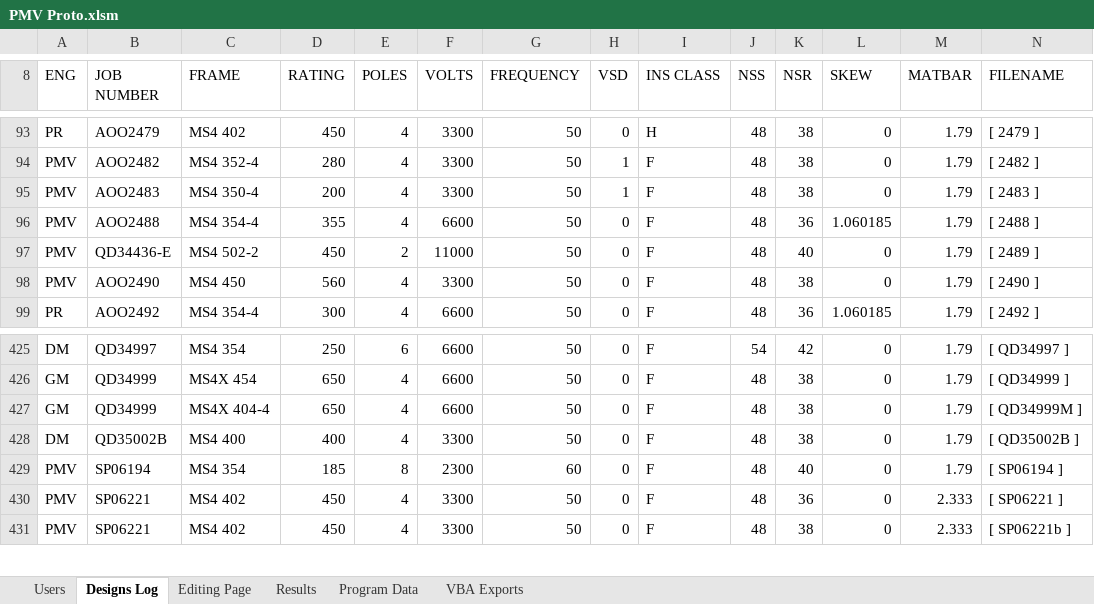
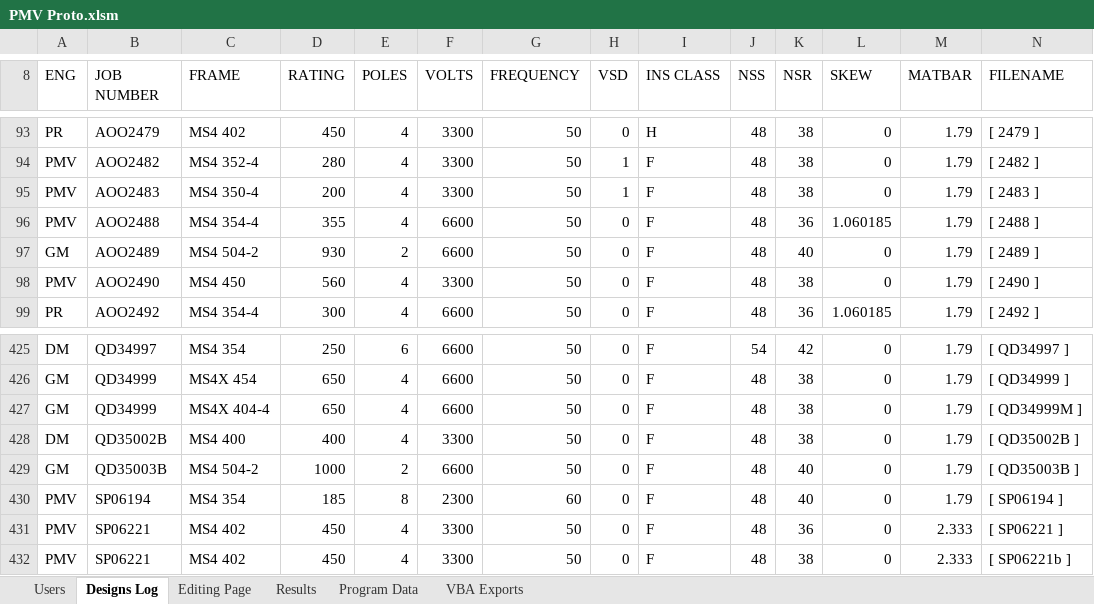
Before and after one commit to GeradMup/PMV-EXCEL-GUI, an Excel workbook: PMV Proto.xlsm, sheet Designs Log, drawn as a sheet; only a part is shown, gaps mark what is left out; values as stored, in another font and other column widths than the file's, no borders; charts and pictures not drawn; rows hold the shown columns only; the diff names each change by its address in the sheet, - before the commit and + after, or states it on an @@ line.

```diff
--- a/PMV Proto.xlsm (sheet Designs Log)
+++ b/PMV Proto.xlsm (sheet Designs Log)
-A97 (ENG): PMV
+A97 (ENG): GM
-B97 (JOB NUMBER): QD34436-E
+B97 (JOB NUMBER): AOO2489
-C97 (FRAME): MS4 502-2
+C97 (FRAME): MS4 504-2
-D97 (RATING): 450
+D97 (RATING): 930
-F97 (VOLTS): 11000
+F97 (VOLTS): 6600
+row 429: GM | QD35003B | MS4 504-2 | 1000 | 2 | 6600 | 50 | 0 | F | 48 | 40 | 0 | 1.79 | [ QD35003B ]
```
